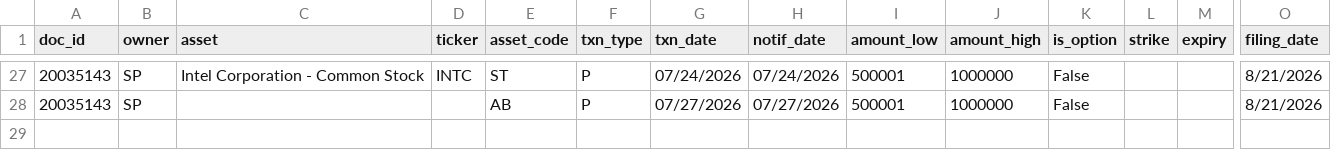
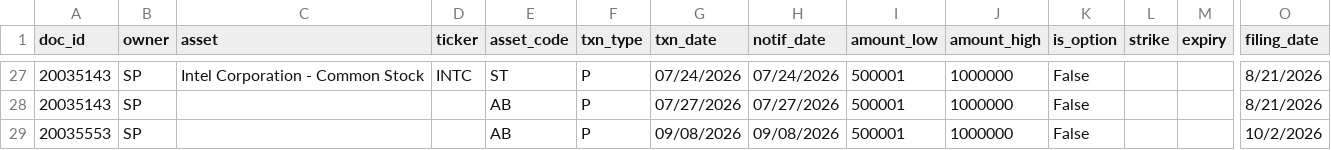
Before and after one commit to DraytonSawyer/Trader-Tracker, a CSV file: data/pelosi_trades.csv, drawn as a sheet; only a part is shown, gaps mark what is left out; rows hold the shown columns only; the diff names each change by its address in the sheet, - before the commit and + after, or states it on an @@ line.

```diff
--- a/data/pelosi_trades.csv
+++ b/data/pelosi_trades.csv
+row 29: 20035553 | SP |  |  | AB | P | 09/08/2026 | 09/08/2026 | 500001 | 1000000 | False |  |  | 10/2/2026
```
Also changed, not shown: 2 other files.
